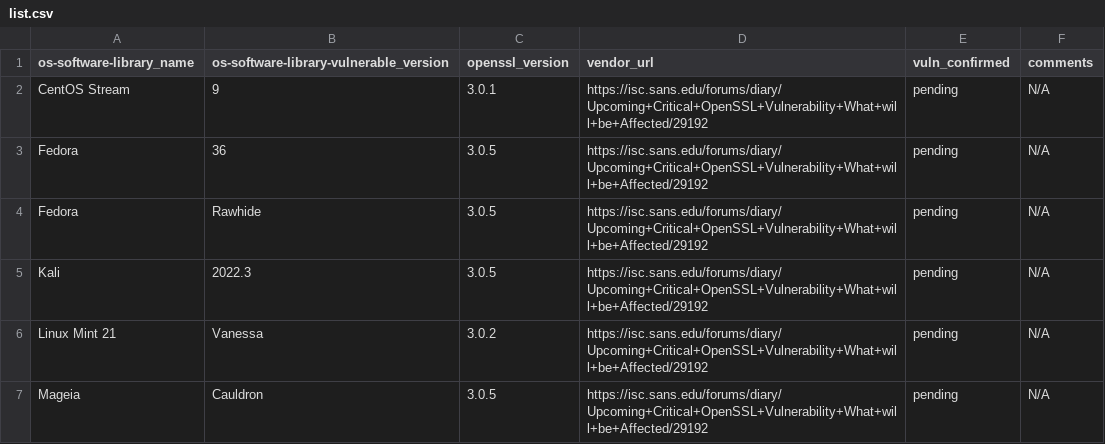
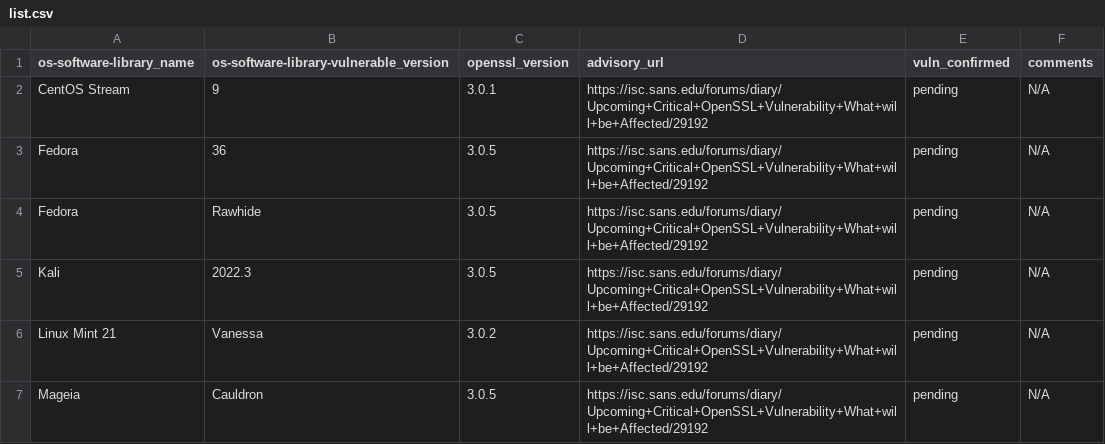
Before and after one commit to pblumo/openssl-vuln-nov-2022, a CSV file: list.csv, drawn as a sheet; only a part is shown.

Commit message:
fix column name

```diff
--- a/list.csv
+++ b/list.csv
@@ -1,2 +1,2 @@
-os-software-library_name,os-software-library-vulnerable_version,openssl_version,vendor_url,vuln_confirmed,comments
+os-software-library_name,os-software-library-vulnerable_version,openssl_version,advisory_url,vuln_confirmed,comments
 CentOS Stream,9,3.0.1,"https://isc.sans.edu/forums/diary/Upcoming+Critical+OpenSSL+Vulnerability+What+will+be+Affected/29192",pending,N/A
```
